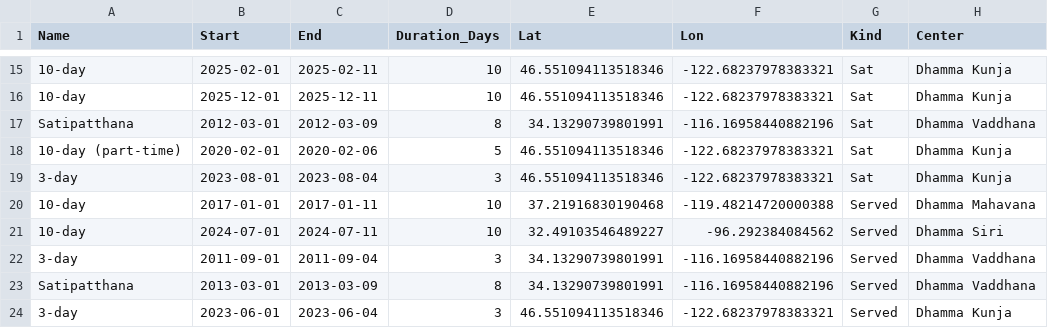
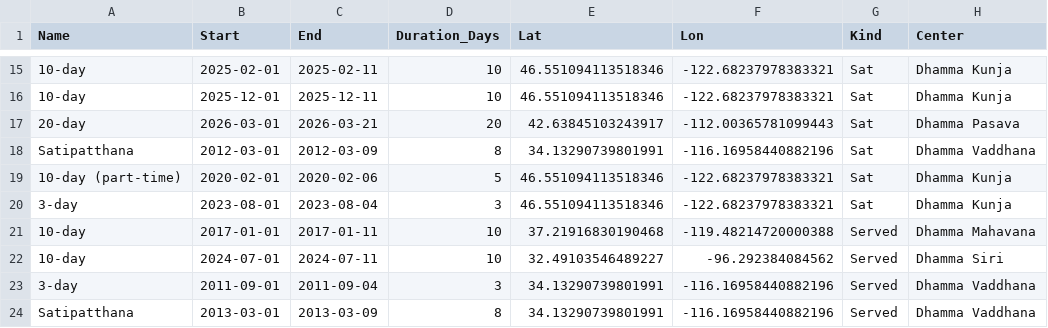
Before and after one commit to majedsamad/Meditation-Dashboard, a CSV file: retreats.csv, drawn as a sheet; only a part is shown, gaps mark what is left out; the shorter side is filled out with more unchanged rows.

Commit message:
refactor: improve code formatting and add 20-day retreat icon support

```diff
--- a/retreats.csv
+++ b/retreats.csv
@@ -16,2 +16,3 @@ Name,Start,End,Duration_Days,Lat,Lon,Kind,Center
 10-day,2025-12-01,2025-12-11,10,46.551094113518346,-122.68237978383321,Sat,Dhamma Kunja
+20-day,2026-03-01,2026-03-21,20,42.63845103243917,-112.00365781099443,Sat,Dhamma Pasava
 Satipatthana,2012-03-01,2012-03-09,8,34.13290739801991,-116.16958440882196,Sat,Dhamma Vaddhana
```
Also changed, not shown: 1 other file.
